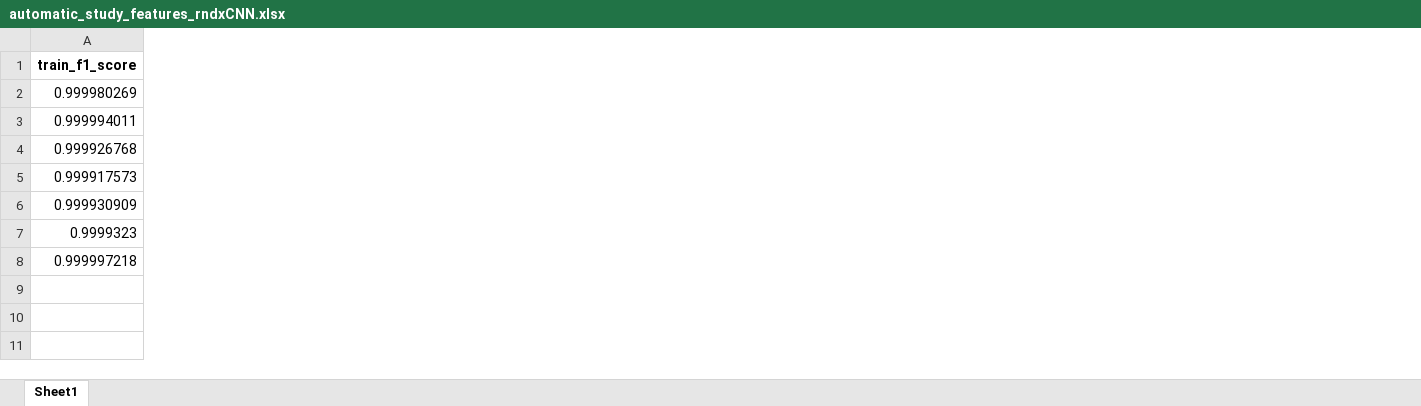
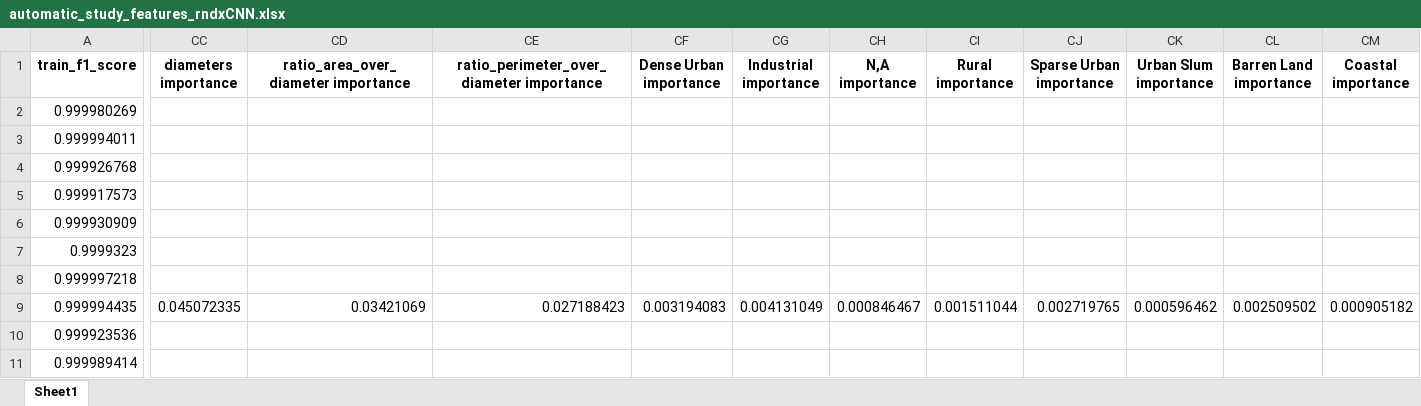
Before and after one commit to julien-rsbrg/geoproject, an Excel workbook: results/automatic_study_features_rndxCNN.xlsx, sheet Sheet1, drawn as a sheet; only a part is shown, gaps mark what is left out; values as stored, in another font and other column widths than the file's, no borders; rows hold the shown columns only; the diff covers the shown part only; the diff names each change by its address in the sheet, - before the commit and + after, or states it on an @@ line.

```diff
--- a/results/automatic_study_features_rndxCNN.xlsx (sheet Sheet1)
+++ b/results/automatic_study_features_rndxCNN.xlsx (sheet Sheet1)
+column CC (diameters importance), empty
+column CD, row 1: ratio_area_over_diameter importance
+column CE, row 1: ratio_perimeter_over_diameter importance
+column CF (Dense Urban importance), empty
+column CG (Industrial importance), empty
+column CH (N,A importance), empty
+column CI (Rural importance), empty
+column CJ (Sparse Urban importance), empty
+column CK (Urban Slum importance), empty
+column CL (Barren Land importance), empty
+column CM (Coastal importance), empty
+row 9: 0.999994435 | 0.045072335 | 0.03421069 | 0.027188423 | 0.003194083 | 0.004131049 | 0.000846467 | 0.001511044 | 0.002719765 | 0.000596462 | 0.002509502 | 0.000905182
+row 10: 0.999923536
+row 11: 0.999989414
```
Also changed, not shown: 9 added columns elsewhere in this sheet, 12 other files.
